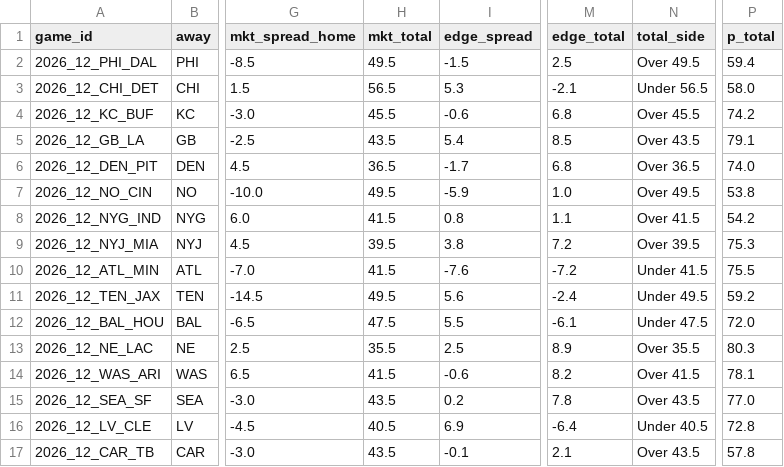
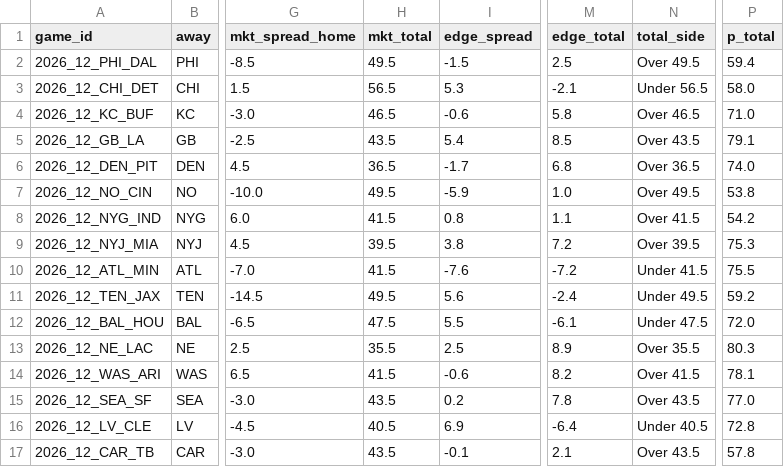
Before and after one commit to hyongdopaulyoon-sketch/hyongdopaulyoon-sketch-nfl-weekly, a CSV file: data/2026-w12/model.csv, drawn as a sheet; only a part is shown, gaps mark what is left out; the diff names each change by its address in the sheet, - before the commit and + after, or states it on an @@ line.

```diff
--- a/data/2026-w12/model.csv
+++ b/data/2026-w12/model.csv
-H4 (mkt_total): 45.5
+H4 (mkt_total): 46.5
-M4 (edge_total): 6.8
+M4 (edge_total): 5.8
-N4 (total_side): Over 45.5
+N4 (total_side): Over 46.5
-P4 (p_total): 74.2
+P4 (p_total): 71.0
```
Also changed, not shown: data/2026-w12/games.csv, data/2026-w12/inactives.csv, 28 other files.
